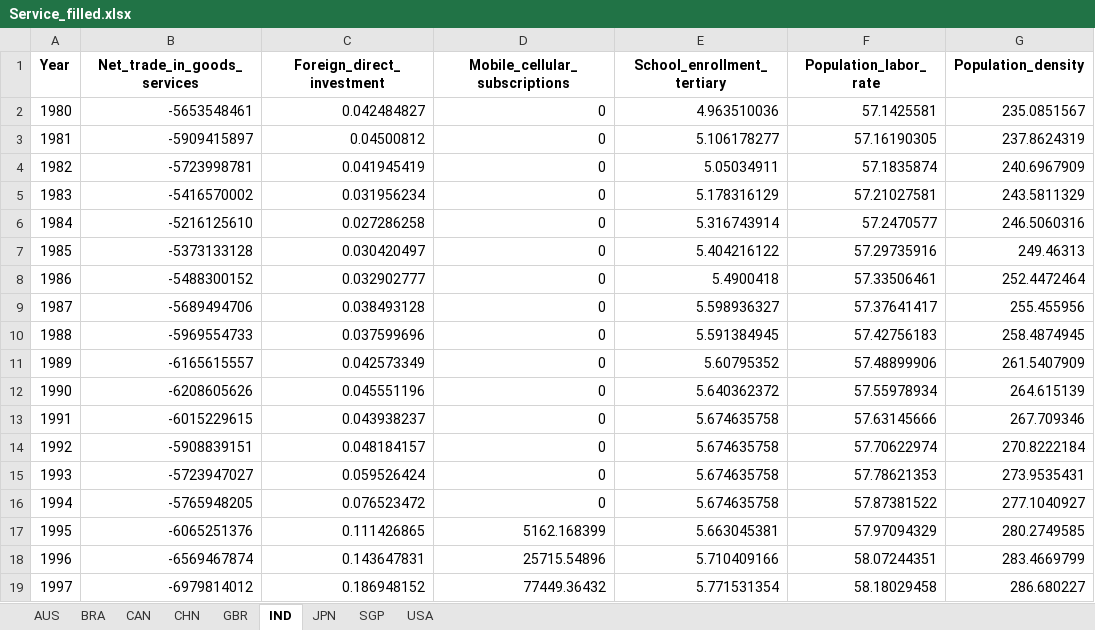
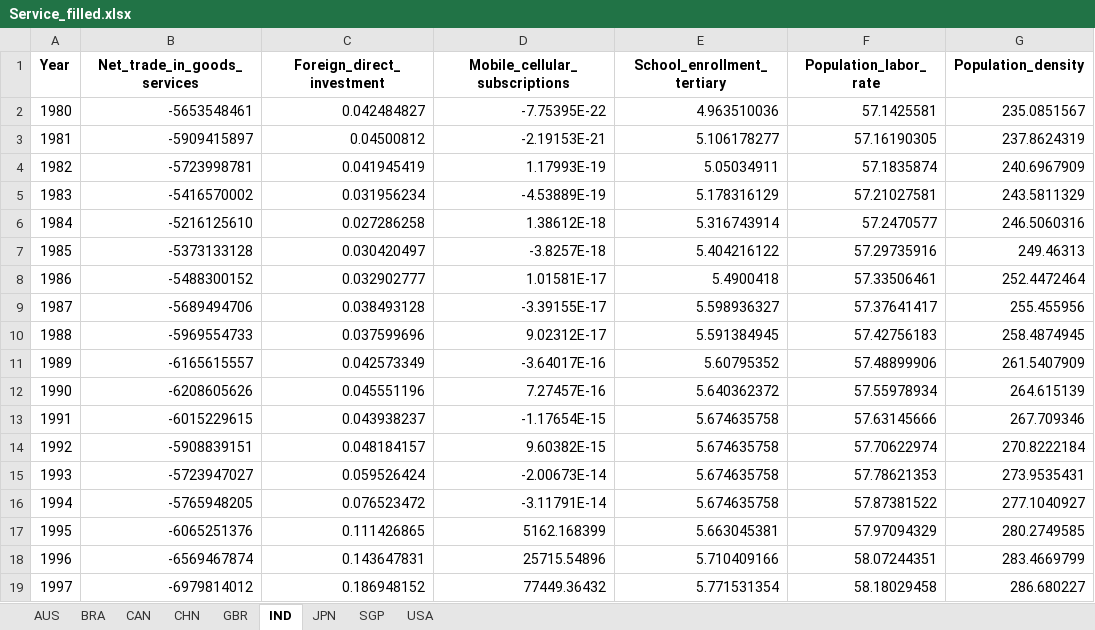
Before and after one commit to HannahFromAland/Accenture4-Evaluating-the-Attractiveness-of-a-Country, an Excel workbook: Data/cleaned/Service_filled.xlsx, sheet IND, drawn as a sheet; only a part is shown; values as stored, in another font and other column widths than the file's, no borders; the diff names each change by its address in the sheet, - before the commit and + after, or states it on an @@ line.

```diff
--- a/Data/cleaned/Service_filled.xlsx (sheet IND)
+++ b/Data/cleaned/Service_filled.xlsx (sheet IND)
-D2 (Mobile_cellular_subscriptions): 0
+D2 (Mobile_cellular_subscriptions): -7.75395E-22
-D3 (Mobile_cellular_subscriptions): 0
+D3 (Mobile_cellular_subscriptions): -2.19153E-21
-D4 (Mobile_cellular_subscriptions): 0
+D4 (Mobile_cellular_subscriptions): 1.17993E-19
-D5 (Mobile_cellular_subscriptions): 0
+D5 (Mobile_cellular_subscriptions): -4.53889E-19
-D6 (Mobile_cellular_subscriptions): 0
+D6 (Mobile_cellular_subscriptions): 1.38612E-18
-D7 (Mobile_cellular_subscriptions): 0
+D7 (Mobile_cellular_subscriptions): -3.8257E-18
-D8 (Mobile_cellular_subscriptions): 0
+D8 (Mobile_cellular_subscriptions): 1.01581E-17
-D9 (Mobile_cellular_subscriptions): 0
+D9 (Mobile_cellular_subscriptions): -3.39155E-17
-D10 (Mobile_cellular_subscriptions): 0
+D10 (Mobile_cellular_subscriptions): 9.02312E-17
-D11 (Mobile_cellular_subscriptions): 0
+D11 (Mobile_cellular_subscriptions): -3.64017E-16
-D12 (Mobile_cellular_subscriptions): 0
+D12 (Mobile_cellular_subscriptions): 7.27457E-16
-D13 (Mobile_cellular_subscriptions): 0
+D13 (Mobile_cellular_subscriptions): -1.17654E-15
-D14 (Mobile_cellular_subscriptions): 0
+D14 (Mobile_cellular_subscriptions): 9.60382E-15
-D15 (Mobile_cellular_subscriptions): 0
+D15 (Mobile_cellular_subscriptions): -2.00673E-14
-D16 (Mobile_cellular_subscriptions): 0
+D16 (Mobile_cellular_subscriptions): -3.11791E-14
```
Also changed, not shown: sheet CAN, sheet USA, sheet JPN, sheet BRA, sheet SGP, sheet CHN, Data/cleaned/Manufacturing_filled.xlsx.
